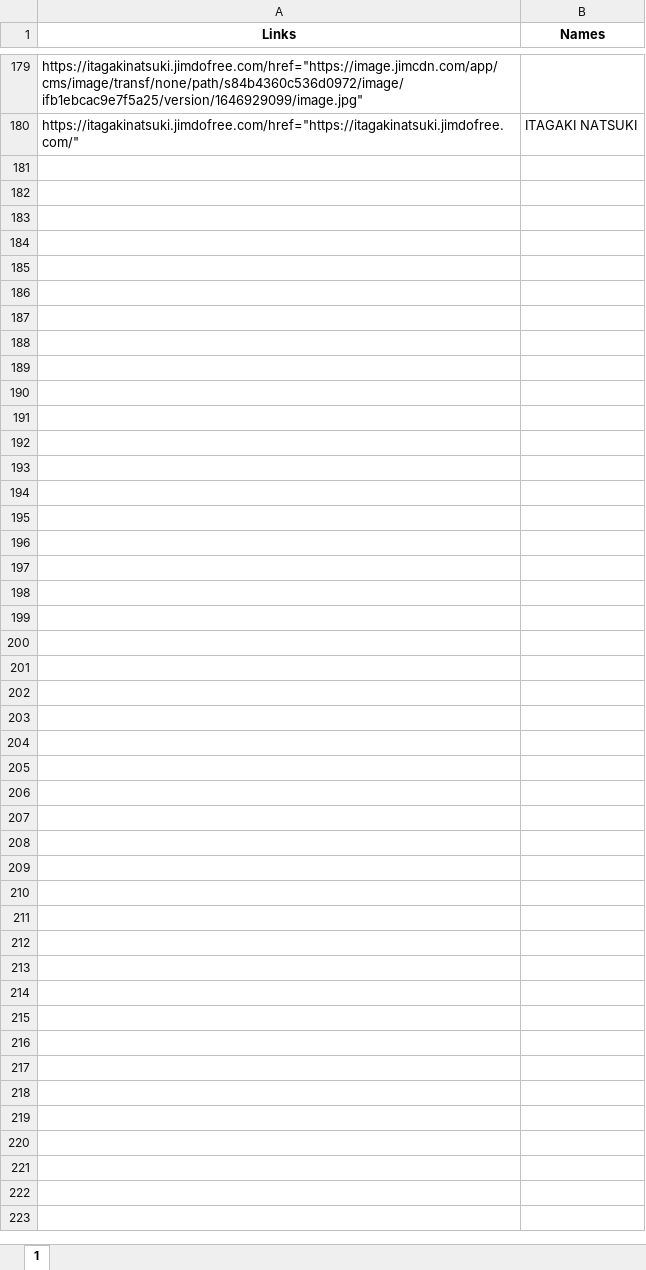
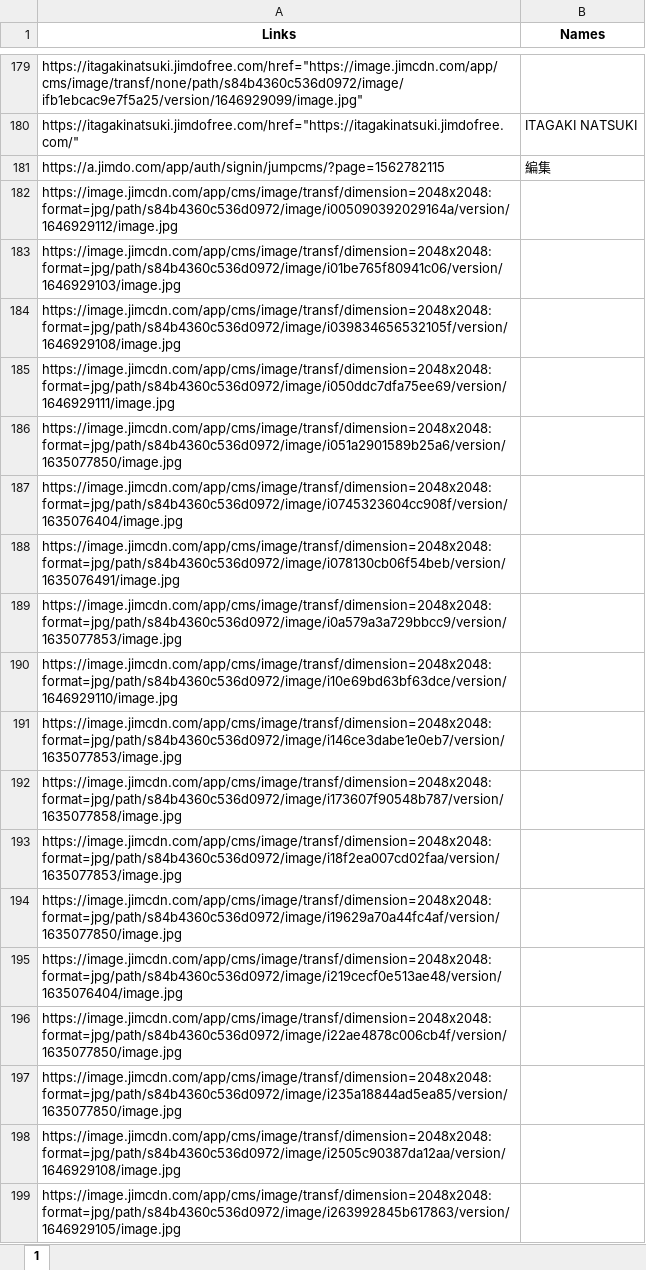
Before and after one commit to oliwkan091/ACV3, an Excel workbook: database/httpsitagakinatsukijimdofreecomE4BD9CE59381E99B86.xlsx, sheet 1, drawn as a sheet; only a part is shown, gaps mark what is left out; values as stored, in another font and other column widths than the file's, no borders; the diff covers the shown part only; the diff names each change by its address in the sheet, - before the commit and + after, or states it on an @@ line.

```diff
--- a/database/httpsitagakinatsukijimdofreecomE4BD9CE59381E99B86.xlsx (sheet 1)
+++ b/database/httpsitagakinatsukijimdofreecomE4BD9CE59381E99B86.xlsx (sheet 1)
+row 181: https://a.jimdo.com/app/auth/signin/jumpcms/?page=1562782115 | 編集
+row 182: https://image.jimcdn.com/app/cms/image/transf/dimension=2048x2048:format=jpg/path/s84b4360c536d0972/image/i005090392029164a/version/1646929112/image.jpg
+row 183: https://image.jimcdn.com/app/cms/image/transf/dimension=2048x2048:format=jpg/path/s84b4360c536d0972/image/i01be765f80941c06/version/1646929103/image.jpg
+row 184: https://image.jimcdn.com/app/cms/image/transf/dimension=2048x2048:format=jpg/path/s84b4360c536d0972/image/i039834656532105f/version/1646929108/image.jpg
+row 185: https://image.jimcdn.com/app/cms/image/transf/dimension=2048x2048:format=jpg/path/s84b4360c536d0972/image/i050ddc7dfa75ee69/version/1646929111/image.jpg
+row 186: https://image.jimcdn.com/app/cms/image/transf/dimension=2048x2048:format=jpg/path/s84b4360c536d0972/image/i051a2901589b25a6/version/1635077850/image.jpg
+row 187: https://image.jimcdn.com/app/cms/image/transf/dimension=2048x2048:format=jpg/path/s84b4360c536d0972/image/i0745323604cc908f/version/1635076404/image.jpg
+row 188: https://image.jimcdn.com/app/cms/image/transf/dimension=2048x2048:format=jpg/path/s84b4360c536d0972/image/i078130cb06f54beb/version/1635076491/image.jpg
+row 189: https://image.jimcdn.com/app/cms/image/transf/dimension=2048x2048:format=jpg/path/s84b4360c536d0972/image/i0a579a3a729bbcc9/version/1635077853/image.jpg
+row 190: https://image.jimcdn.com/app/cms/image/transf/dimension=2048x2048:format=jpg/path/s84b4360c536d0972/image/i10e69bd63bf63dce/version/1646929110/image.jpg
+row 191: https://image.jimcdn.com/app/cms/image/transf/dimension=2048x2048:format=jpg/path/s84b4360c536d0972/image/i146ce3dabe1e0eb7/version/1635077853/image.jpg
+row 192: https://image.jimcdn.com/app/cms/image/transf/dimension=2048x2048:format=jpg/path/s84b4360c536d0972/image/i173607f90548b787/version/1635077858/image.jpg
+row 193: https://image.jimcdn.com/app/cms/image/transf/dimension=2048x2048:format=jpg/path/s84b4360c536d0972/image/i18f2ea007cd02faa/version/1635077853/image.jpg
+row 194: https://image.jimcdn.com/app/cms/image/transf/dimension=2048x2048:format=jpg/path/s84b4360c536d0972/image/i19629a70a44fc4af/version/1635077850/image.jpg
+row 195: https://image.jimcdn.com/app/cms/image/transf/dimension=2048x2048:format=jpg/path/s84b4360c536d0972/image/i219cecf0e513ae48/version/1635076404/image.jpg
+row 196: https://image.jimcdn.com/app/cms/image/transf/dimension=2048x2048:format=jpg/path/s84b4360c536d0972/image/i22ae4878c006cb4f/version/1635077850/image.jpg
+row 197: https://image.jimcdn.com/app/cms/image/transf/dimension=2048x2048:format=jpg/path/s84b4360c536d0972/image/i235a18844ad5ea85/version/1635077850/image.jpg
+row 198: https://image.jimcdn.com/app/cms/image/transf/dimension=2048x2048:format=jpg/path/s84b4360c536d0972/image/i2505c90387da12aa/version/1646929108/image.jpg
+row 199: https://image.jimcdn.com/app/cms/image/transf/dimension=2048x2048:format=jpg/path/s84b4360c536d0972/image/i263992845b617863/version/1646929105/image.jpg
```
Also changed, not shown: 159 added rows elsewhere in this sheet, database/httpsklubjagiellonskipl.xlsx, database/httpsniebezpiecznikpl.xlsx, 21 other files.
